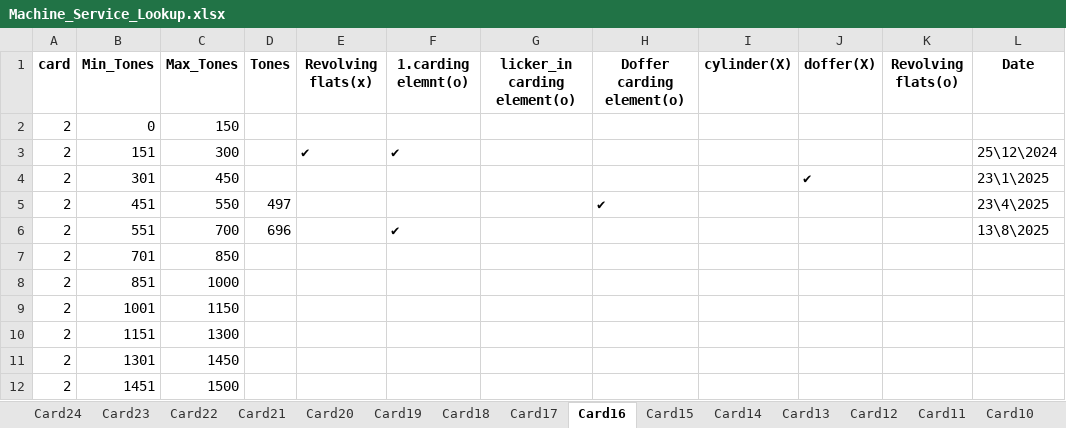
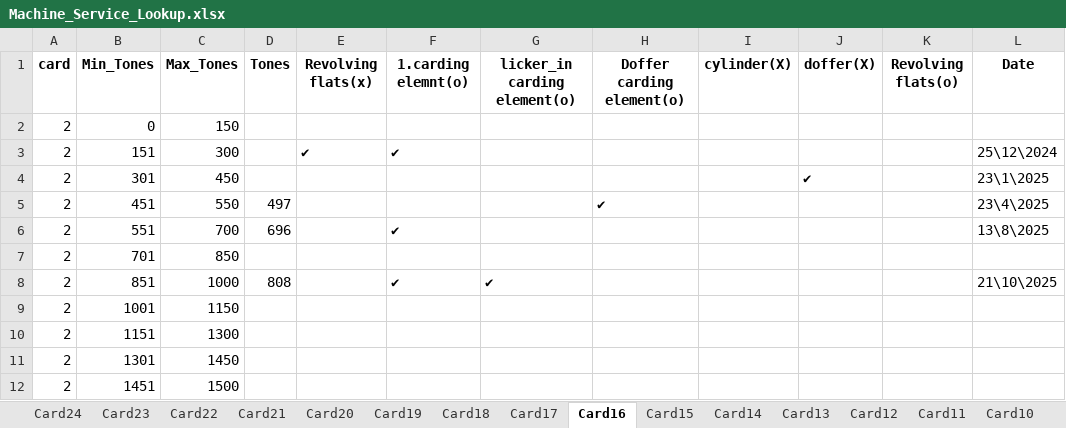
Before and after one commit to mahmedabdallh123/cmms, an Excel workbook: Machine_Service_Lookup.xlsx, sheet Card16, drawn as a sheet; values as stored, in another font and other column widths than the file's, no borders; the diff names each change by its address in the sheet, - before the commit and + after, or states it on an @@ line.

Commit message:
update

```diff
--- a/Machine_Service_Lookup.xlsx (sheet Card16)
+++ b/Machine_Service_Lookup.xlsx (sheet Card16)
-D8 (Tones): (empty)
+D8 (Tones): 808
-F8 (1.carding elemnt(o)): (empty)
+F8 (1.carding elemnt(o)): ✔
-G8 (licker_in carding element(o)): (empty)
+G8 (licker_in carding element(o)): ✔
-L8 (Date): (empty)
+L8 (Date): 21\10\2025
```
